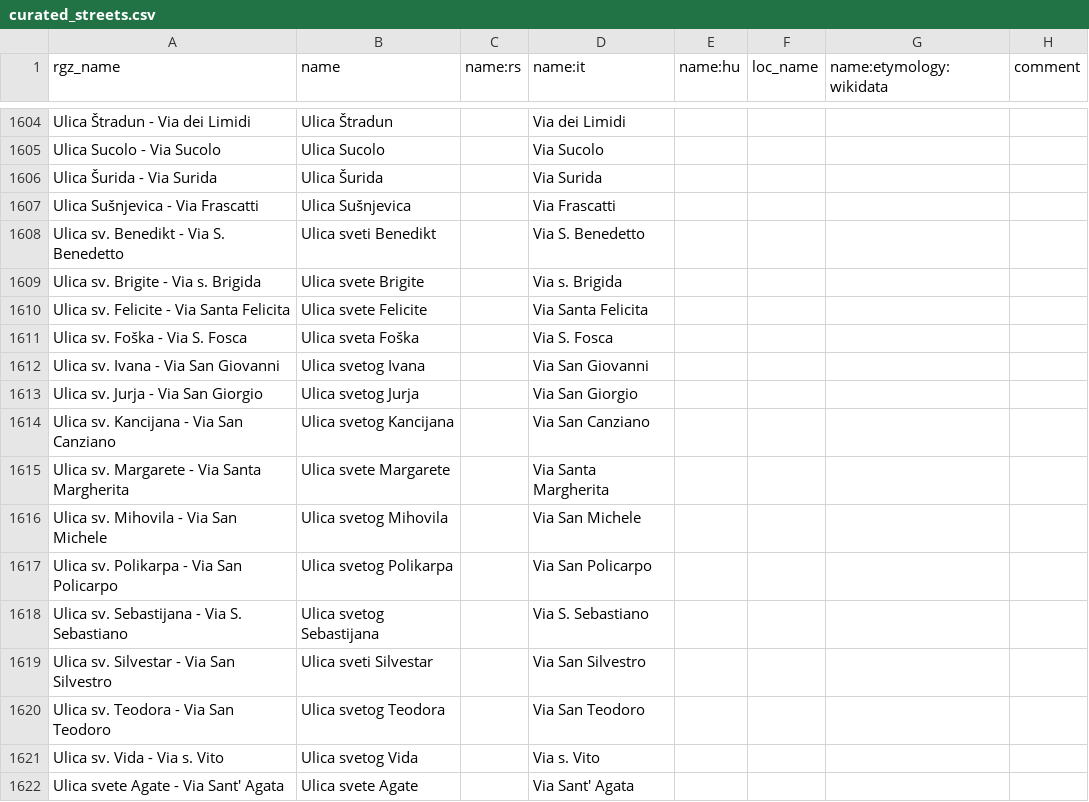
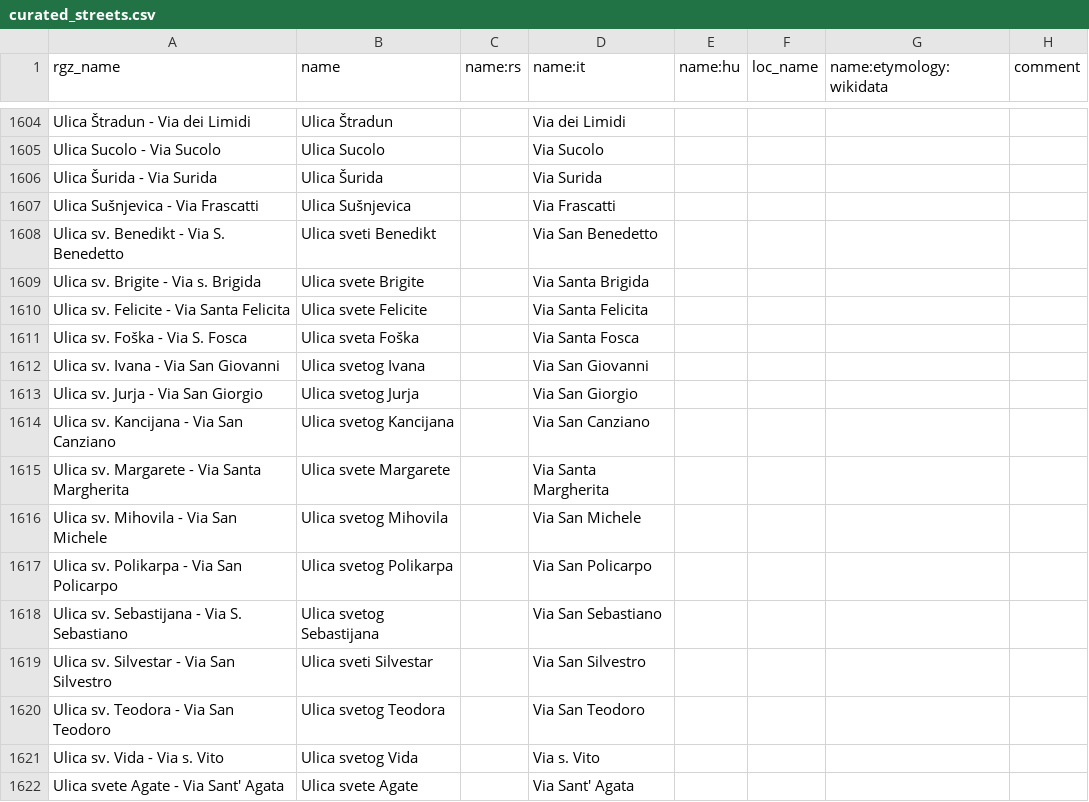
Before and after one commit to osm-hr/adresniregistar-ispravci, a CSV file: curated_streets.csv, drawn as a sheet; only a part is shown, gaps mark what is left out; the diff covers the shown part only.

```diff
--- a/curated_streets.csv
+++ b/curated_streets.csv
@@ -1607,6 +1607,6 @@ Ulica Šurida - Via Surida,Ulica Šurida,,Via Surida,,,,
 Ulica Sušnjevica - Via Frascatti,Ulica Sušnjevica,,Via Frascatti,,,,
-Ulica sv. Benedikt - Via S. Benedetto,Ulica sveti Benedikt,,Via S. Benedetto,,,,
-Ulica sv. Brigite - Via s. Brigida,Ulica svete Brigite,,Via s. Brigida,,,,
+Ulica sv. Benedikt - Via S. Benedetto,Ulica sveti Benedikt,,Via San Benedetto,,,,
+Ulica sv. Brigite - Via s. Brigida,Ulica svete Brigite,,Via Santa Brigida,,,,
 Ulica sv. Felicite - Via Santa Felicita,Ulica svete Felicite,,Via Santa Felicita,,,,
-Ulica sv. Foška - Via S. Fosca,Ulica sveta Foška,,Via S. Fosca,,,,
+Ulica sv. Foška - Via S. Fosca,Ulica sveta Foška,,Via Santa Fosca,,,,
 Ulica sv. Ivana - Via San Giovanni,Ulica svetog Ivana,,Via San Giovanni,,,,
@@ -1617,3 +1617,3 @@ Ulica sv. Mihovila - Via San Michele,Ulica svetog Mihovila,,Via San Michele,,,,
 Ulica sv. Polikarpa - Via San Policarpo,Ulica svetog Polikarpa,,Via San Policarpo,,,,
-Ulica sv. Sebastijana - Via S. Sebastiano,Ulica svetog Sebastijana,,Via S. Sebastiano,,,,
+Ulica sv. Sebastijana - Via S. Sebastiano,Ulica svetog Sebastijana,,Via San Sebastiano,,,,
 Ulica sv. Silvestar - Via San Silvestro,Ulica sveti Silvestar,,Via San Silvestro,,,,
```
Also changed, not shown: 61 added rows elsewhere in this file.
